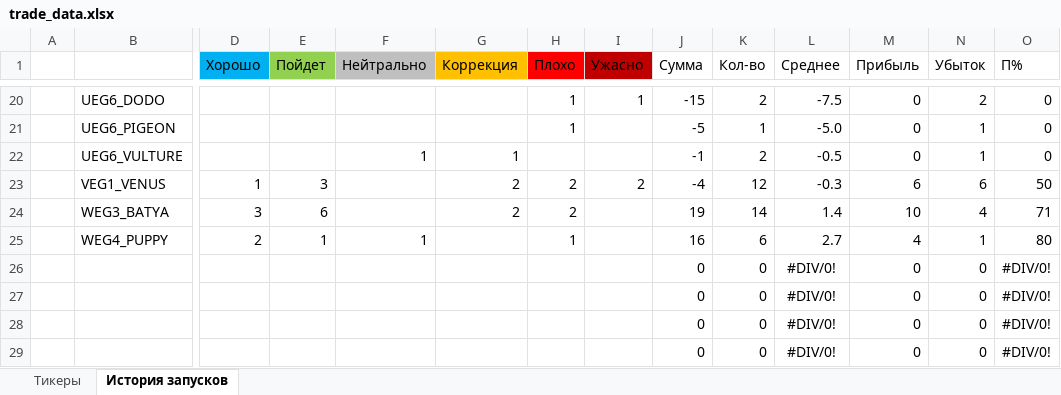
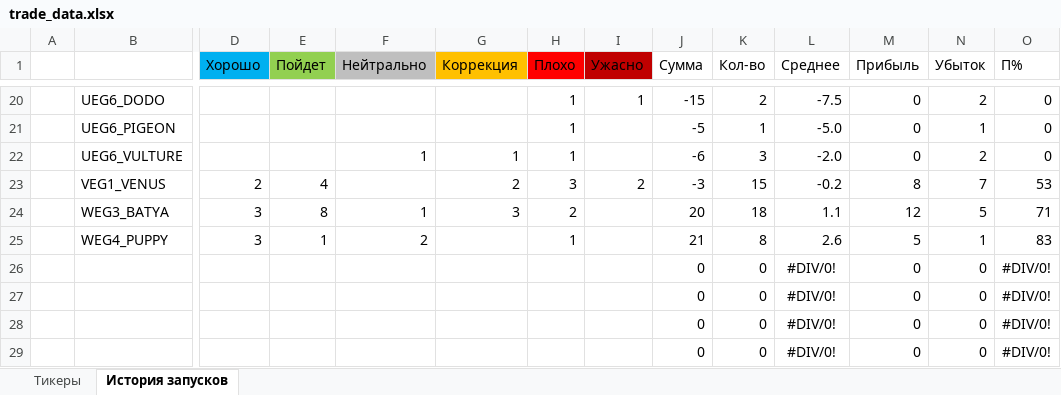
Before and after one commit to Anubis1Good/RichLaughter3, an Excel workbook: __docs/trade_data.xlsx, sheet История запусков, drawn as a sheet; only a part is shown, gaps mark what is left out; values as stored, in another font and other column widths than the file's, no borders; conditional formats not drawn; removed rows and columns are numbered as before the commit, all else as after; rows hold the shown columns only; the diff covers the shown part only; the diff names each change by its address in the sheet, - before the commit and + after, or states it on an @@ line.

```diff
--- a/__docs/trade_data.xlsx (sheet История запусков)
+++ b/__docs/trade_data.xlsx (sheet История запусков)
-H22 (Плохо): (empty)
+H22 (Плохо): 1
-J22 (Сумма): -1
+J22 (Сумма): -6
-K22 (Кол-во): 2
+K22 (Кол-во): 3
-L22 (Среднее): -0.5
+L22 (Среднее): -2.0
-N22 (Убыток): 1
+N22 (Убыток): 2
-row 23:  | VEG1_VENUS | 1 | 3 |  | 2 | 2 | 2 | -4 | 12 | -0.3 | 6 | 6 | 50
-row 24:  | WEG3_BATYA | 3 | 6 |  | 2 | 2 |  | 19 | 14 | 1.4 | 10 | 4 | 71
-row 25:  | WEG4_PUPPY | 2 | 1 | 1 |  | 1 |  | 16 | 6 | 2.7 | 4 | 1 | 80
+row 23:  | VEG1_VENUS | 2 | 4 |  | 2 | 3 | 2 | -3 | 15 | -0.2 | 8 | 7 | 53
+row 24:  | WEG3_BATYA | 3 | 8 | 1 | 3 | 2 |  | 20 | 18 | 1.1 | 12 | 5 | 71
+row 25:  | WEG4_PUPPY | 3 | 1 | 2 |  | 1 |  | 21 | 8 | 2.6 | 5 | 1 | 83
```
Also changed, not shown: 14 added rows, 14 removed rows and 12 edited cells elsewhere in this sheet, sheet Тикеры, formulas that keep their value, 6 other files.
